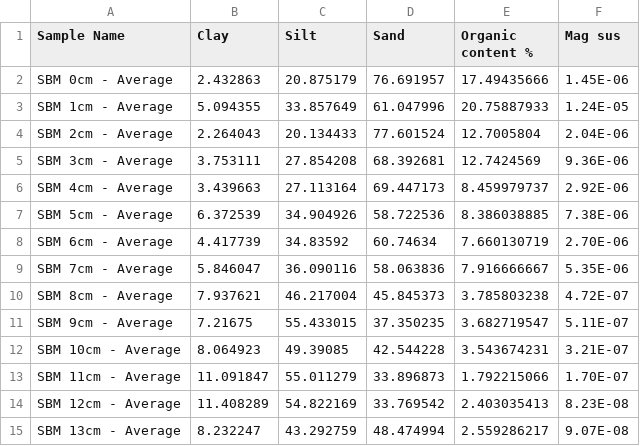
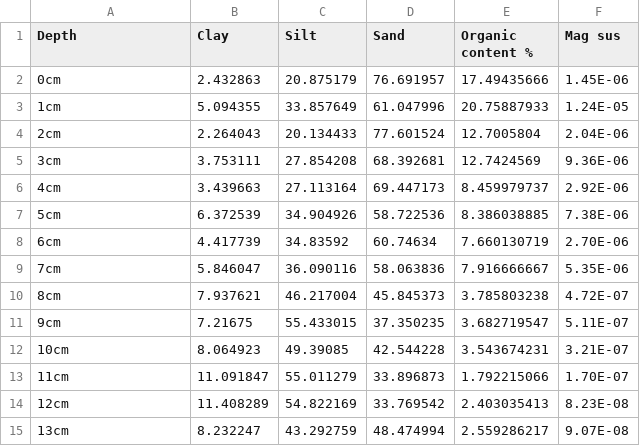
Before and after one commit to smallbrontosaurus/files, a CSV file: SBM sediment data.csv, drawn as a sheet.

Commit message:
Update SBM sediment data.csv

```diff
--- a/SBM sediment data.csv
+++ b/SBM sediment data.csv
@@ -1,15 +1,15 @@
-Sample Name,Clay,Silt,Sand,Organic content %,Mag sus
-SBM 0cm - Average,2.432863,20.875179,76.691957,17.49435666,1.45E-06
-SBM 1cm - Average,5.094355,33.857649,61.047996,20.75887933,1.24E-05
-SBM 2cm - Average,2.264043,20.134433,77.601524,12.7005804,2.04E-06
-SBM 3cm - Average,3.753111,27.854208,68.392681,12.7424569,9.36E-06
-SBM 4cm - Average,3.439663,27.113164,69.447173,8.459979737,2.92E-06
-SBM 5cm - Average,6.372539,34.904926,58.722536,8.386038885,7.38E-06
-SBM 6cm - Average,4.417739,34.83592,60.74634,7.660130719,2.70E-06
-SBM 7cm - Average,5.846047,36.090116,58.063836,7.916666667,5.35E-06
-SBM 8cm - Average,7.937621,46.217004,45.845373,3.785803238,4.72E-07
-SBM 9cm - Average,7.21675,55.433015,37.350235,3.682719547,5.11E-07
-SBM 10cm - Average,8.064923,49.39085,42.544228,3.543674231,3.21E-07
-SBM 11cm - Average,11.091847,55.011279,33.896873,1.792215066,1.70E-07
-SBM 12cm - Average,11.408289,54.822169,33.769542,2.403035413,8.23E-08
-SBM 13cm - Average,8.232247,43.292759,48.474994,2.559286217,9.07E-08
+Depth,Clay,Silt,Sand,Organic content %,Mag sus
+0cm,2.432863,20.875179,76.691957,17.49435666,1.45E-06
+1cm,5.094355,33.857649,61.047996,20.75887933,1.24E-05
+2cm,2.264043,20.134433,77.601524,12.7005804,2.04E-06
+3cm,3.753111,27.854208,68.392681,12.7424569,9.36E-06
+4cm,3.439663,27.113164,69.447173,8.459979737,2.92E-06
+5cm,6.372539,34.904926,58.722536,8.386038885,7.38E-06
+6cm,4.417739,34.83592,60.74634,7.660130719,2.70E-06
+7cm,5.846047,36.090116,58.063836,7.916666667,5.35E-06
+8cm,7.937621,46.217004,45.845373,3.785803238,4.72E-07
+9cm,7.21675,55.433015,37.350235,3.682719547,5.11E-07
+10cm,8.064923,49.39085,42.544228,3.543674231,3.21E-07
+11cm,11.091847,55.011279,33.896873,1.792215066,1.70E-07
+12cm,11.408289,54.822169,33.769542,2.403035413,8.23E-08
+13cm,8.232247,43.292759,48.474994,2.559286217,9.07E-08
```
